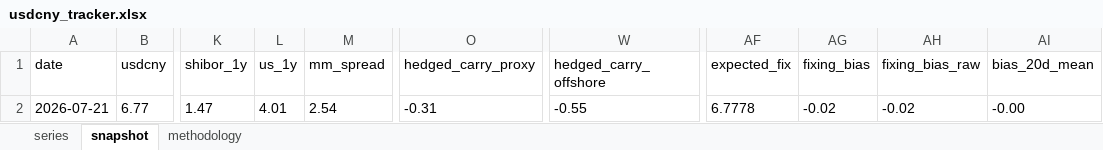
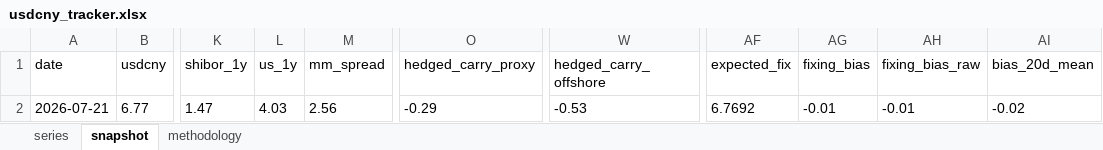
Before and after one commit to erickviann1-dev/usdcny-tracker, an Excel workbook: docs/usdcny_tracker.xlsx, sheet snapshot, drawn as a sheet; only a part is shown, gaps mark what is left out; values as stored, in another font and other column widths than the file's, no borders; the diff names each change by its address in the sheet, - before the commit and + after, or states it on an @@ line.

```diff
--- a/docs/usdcny_tracker.xlsx (sheet snapshot)
+++ b/docs/usdcny_tracker.xlsx (sheet snapshot)
-L2 (us_1y): 4.01
+L2 (us_1y): 4.03
-M2 (mm_spread): 2.54
+M2 (mm_spread): 2.56
-O2 (hedged_carry_proxy): -0.31
+O2 (hedged_carry_proxy): -0.29
-W2 (hedged_carry_offshore): -0.55
+W2 (hedged_carry_offshore): -0.53
-AF2 (expected_fix): 6.7778
+AF2 (expected_fix): 6.7692
-AG2 (fixing_bias): -0.02
+AG2 (fixing_bias): -0.01
-AH2 (fixing_bias_raw): -0.02
+AH2 (fixing_bias_raw): -0.01
-AI2 (bias_20d_mean): -0.00
+AI2 (bias_20d_mean): -0.02
```
Also changed, not shown: sheet series, 3 other files.
